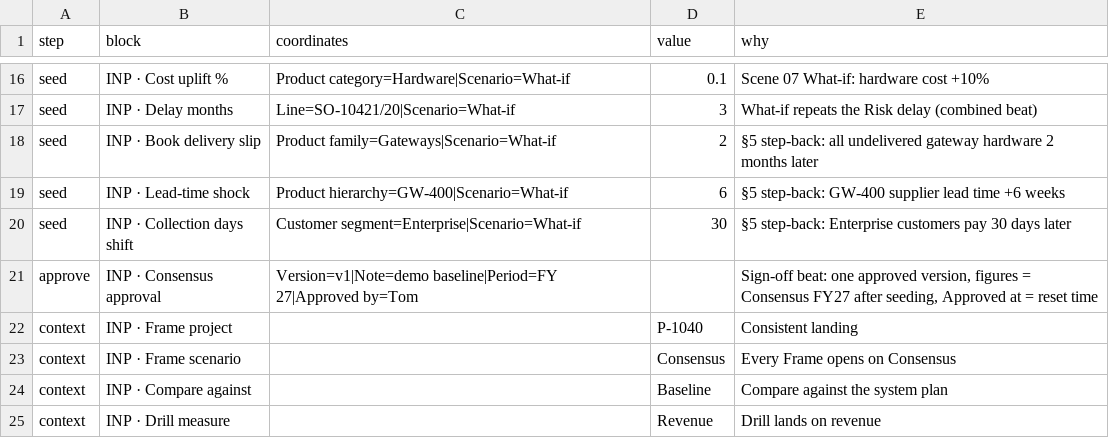
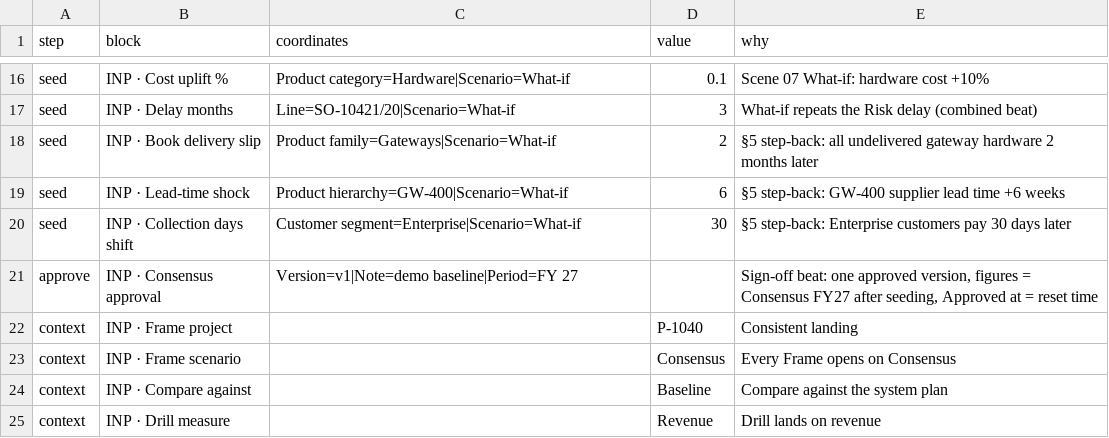
Before and after one commit to tmcvi/ai-plugins, a CSV file: .claude/skills/nce-reset-demo/demo-state.csv, drawn as a sheet; only a part is shown, gaps mark what is left out.

```diff
--- a/.claude/skills/nce-reset-demo/demo-state.csv
+++ b/.claude/skills/nce-reset-demo/demo-state.csv
@@ -20,3 +20,3 @@ seed,INP · Lead-time shock,Product hierarchy=GW-400|Scenario=What-if,6,§5 step
 seed,INP · Collection days shift,Customer segment=Enterprise|Scenario=What-if,30,§5 step-back: Enterprise customers pay 30 days later
-approve,INP · Consensus approval,Version=v1|Note=demo baseline|Period=FY 27|Approved by=Tom,,"Sign-off beat: one approved version, figures = Consensus FY27 after seeding, Approved at = reset time"
+approve,INP · Consensus approval,Version=v1|Note=demo baseline|Period=FY 27,,"Sign-off beat: one approved version, figures = Consensus FY27 after seeding, Approved at = reset time"
 context,INP · Frame project,,P-1040,Consistent landing
```
Also changed, not shown: 1 other file.
